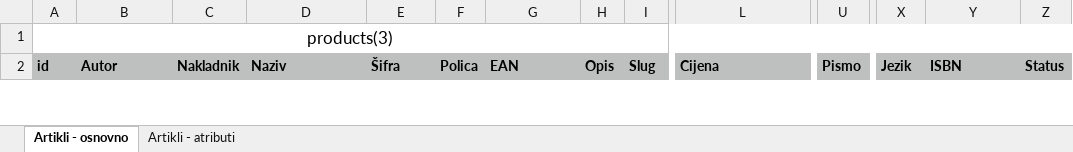
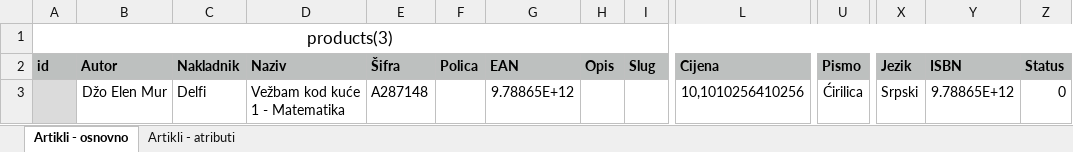
Before and after one commit to agmedia/zuzi, an Excel workbook: public/assets/xls/plava-krava.xlsx, sheet Artikli - osnovno, drawn as a sheet; only a part is shown, gaps mark what is left out; values as stored, in another font and other column widths than the file's, no borders; rows hold the shown columns only; the diff covers the shown part only; the diff names each change by its address in the sheet, - before the commit and + after, or states it on an @@ line.

```diff
--- a/public/assets/xls/plava-krava.xlsx (sheet Artikli - osnovno)
+++ b/public/assets/xls/plava-krava.xlsx (sheet Artikli - osnovno)
+row 3:  | Džo Elen Mur | Delfi | Vežbam kod kuće 1 - Matematika | A287148 |  | 9.78865E+12 |  |  | 10,1010256410256 | Ćirilica | Srpski | 9.78865E+12 | 0
```
Also changed, not shown: 1 removed row elsewhere in this sheet, 2 other files.
